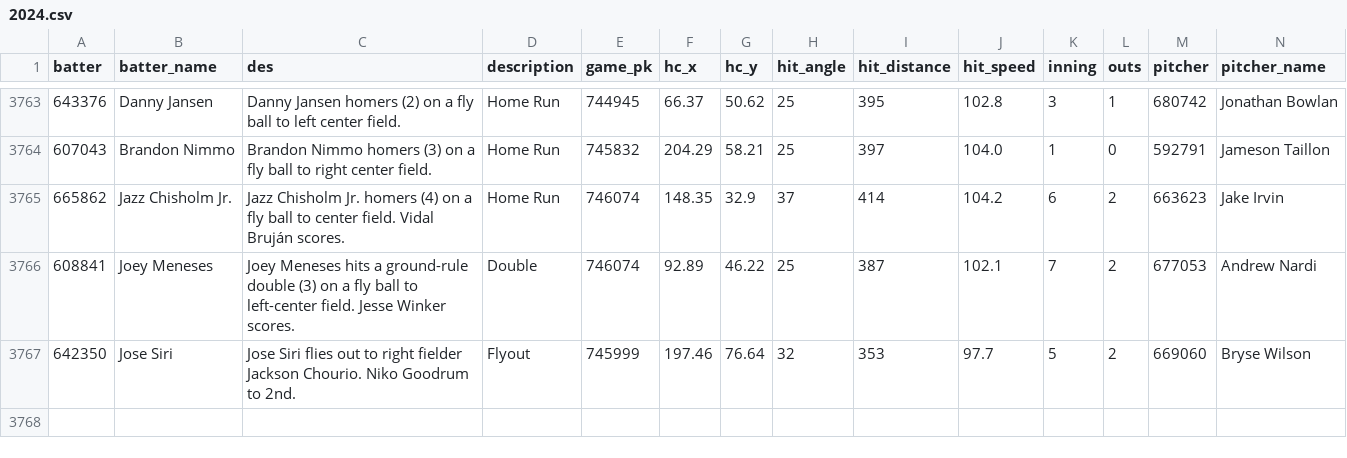
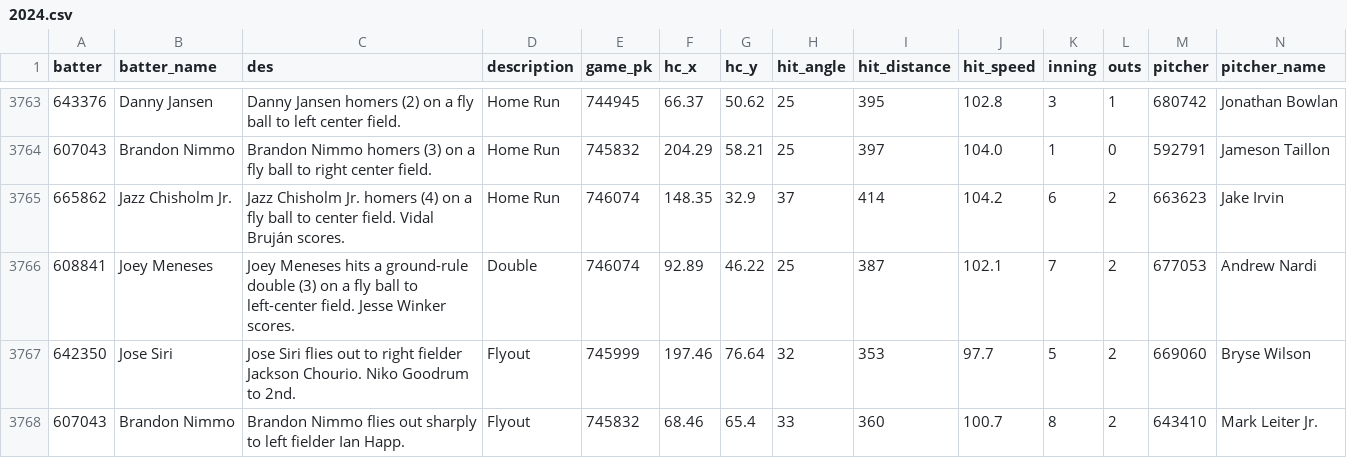
Before and after one commit to NimbleValley/home-run-api, a CSV file: site/data/2024.csv, drawn as a sheet; only a part is shown, gaps mark what is left out; rows hold the shown columns only; the diff names each change by its address in the sheet, - before the commit and + after, or states it on an @@ line.

Commit message:
Upload data

```diff
--- a/site/data/2024.csv
+++ b/site/data/2024.csv
+row 3768: 607043 | Brandon Nimmo | Brandon Nimmo flies out sharply to left fielder Ian Happ. | Flyout | 745832 | 68.46 | 65.4 | 33 | 360 | 100.7 | 8 | 2 | 643410 | Mark Leiter Jr.
```
Also changed, not shown: 32 other files.
